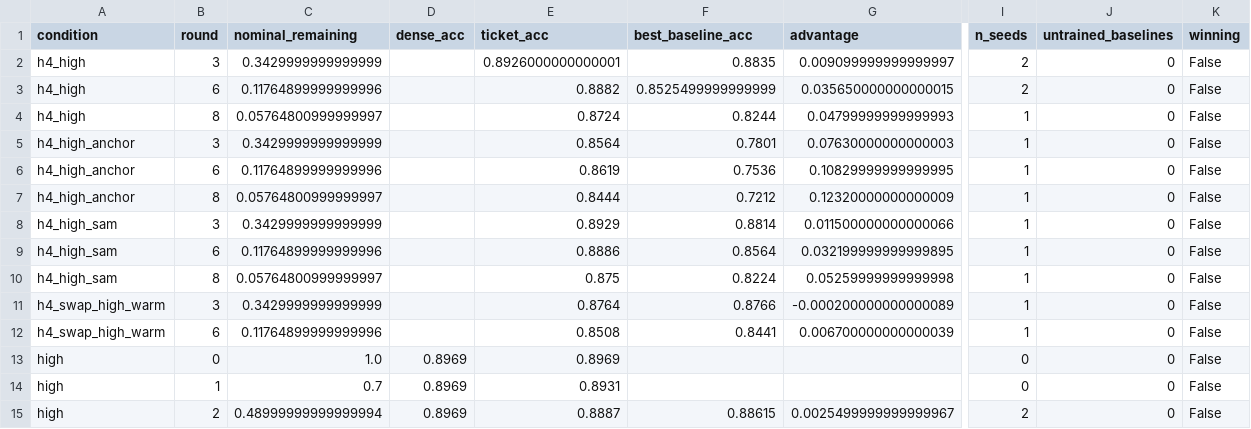
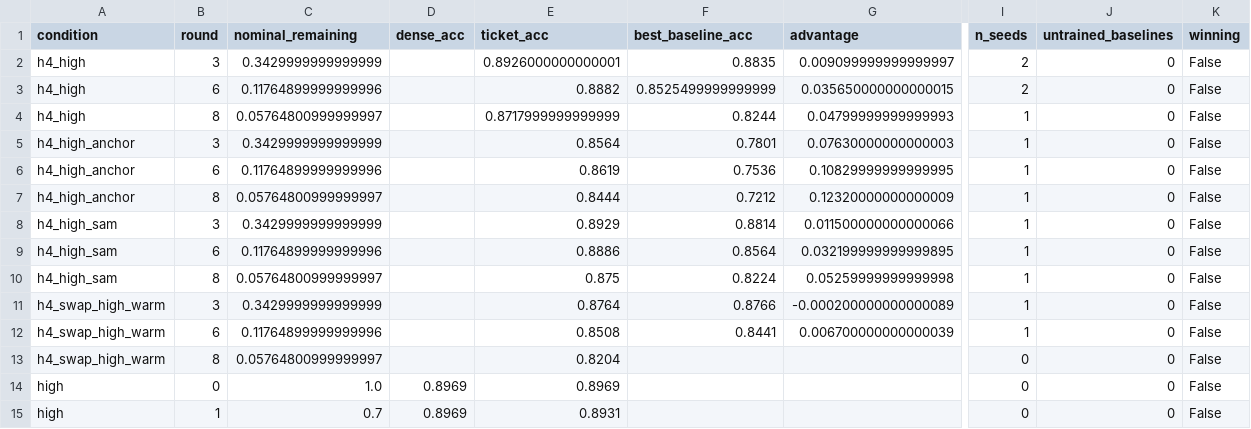
Before and after one commit to kneat2448/LTH-ML-final, a CSV file: results/ticket_advantage.csv, drawn as a sheet; only a part is shown, gaps mark what is left out; the shorter side is filled out with more unchanged rows; rows hold the shown columns only; the diff names each change by its address in the sheet, - before the commit and + after, or states it on an @@ line.

```diff
--- a/results/ticket_advantage.csv
+++ b/results/ticket_advantage.csv
-E4 (ticket_acc): 0.8724
+E4 (ticket_acc): 0.8717999999999999
+row 13: h4_swap_high_warm | 8 | 0.05764800999999997 |  | 0.8204 |  |  | 0 | 0 | False
```
Also changed, not shown: results/compute_log.csv, results/summary.csv, 3 other files.
